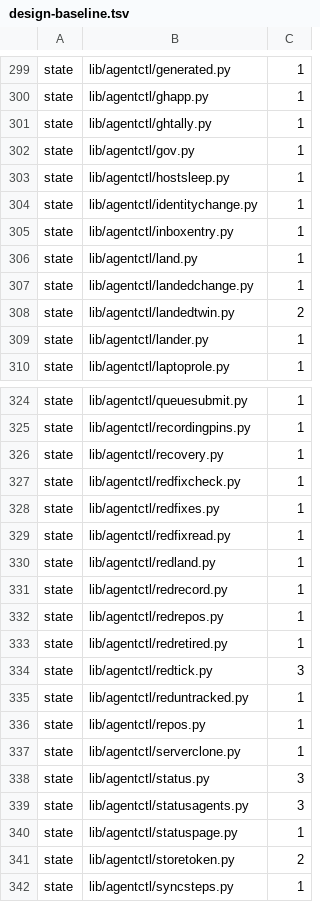
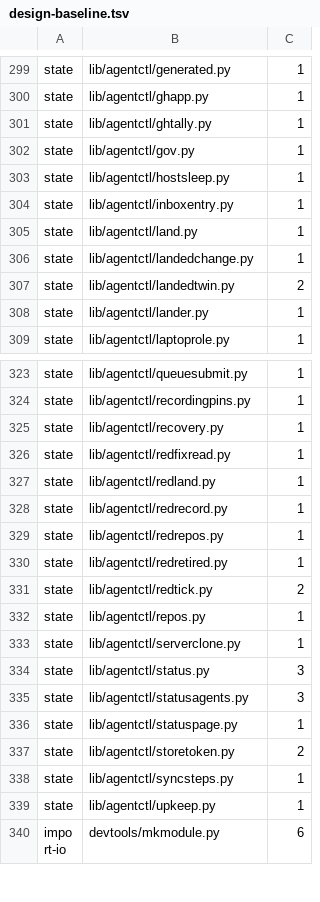
Before and after one commit to pawelkrupinski/agentctl, a TSV file: quality/design-baseline.tsv, drawn as a sheet; only a part is shown, gaps mark what is left out; the shorter side is filled out with more unchanged rows.

```diff
--- a/quality/design-baseline.tsv
+++ b/quality/design-baseline.tsv
@@ -303,3 +303,2 @@ state	lib/agentctl/gov.py	1
 state	lib/agentctl/hostsleep.py	1
-state	lib/agentctl/identitychange.py	1
 state	lib/agentctl/inboxentry.py	1
@@ -326,4 +325,2 @@ state	lib/agentctl/recordingpins.py	1
 state	lib/agentctl/recovery.py	1
-state	lib/agentctl/redfixcheck.py	1
-state	lib/agentctl/redfixes.py	1
 state	lib/agentctl/redfixread.py	1
@@ -333,4 +330,3 @@ state	lib/agentctl/redrepos.py	1
 state	lib/agentctl/redretired.py	1
-state	lib/agentctl/redtick.py	3
-state	lib/agentctl/reduntracked.py	1
+state	lib/agentctl/redtick.py	2
 state	lib/agentctl/repos.py	1
```
Also changed, not shown: quality/types-baseline.tsv, 16 other files.
